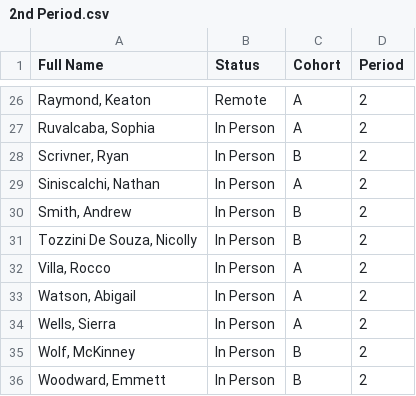
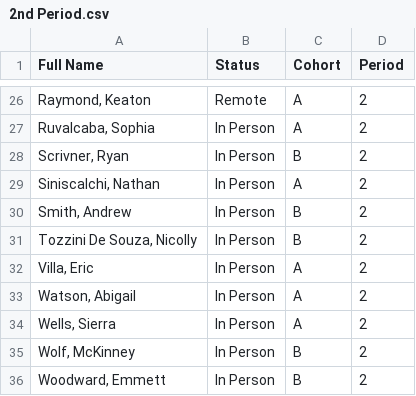
Before and after one commit to zacharypettitt/Zoom-Attendance, a CSV file: 2nd Period.csv, drawn as a sheet; only a part is shown, gaps mark what is left out.

Commit message:
Update 2nd Period.csv

```diff
--- a/2nd Period.csv
+++ b/2nd Period.csv
@@ -31,3 +31,3 @@ Full Name,Status,Cohort,Period
 "Tozzini De Souza, Nicolly ",In Person,B,2
-"Villa,  Rocco",In Person,A,2
+"Villa,  Eric",In Person,A,2
 "Watson, Abigail",In Person,A,2
```
